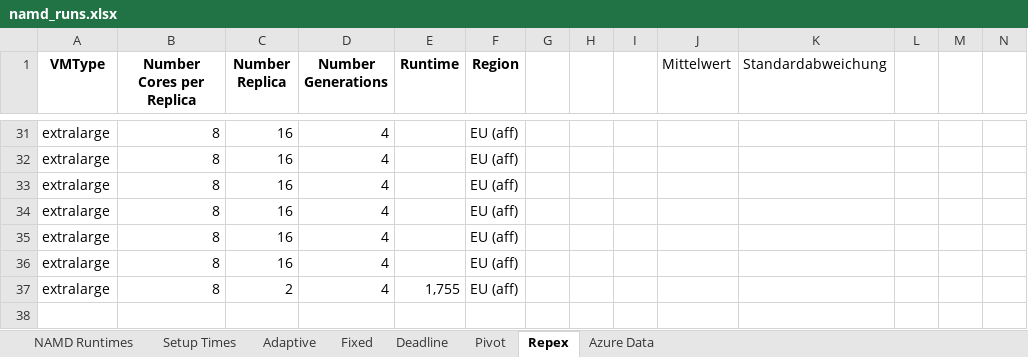
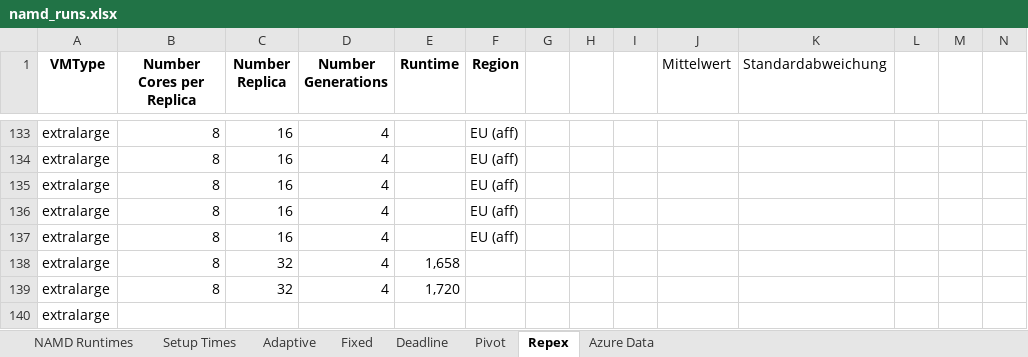
Before and after one commit to saga-project/saga-cpp-legacy-projects, an Excel workbook: papers/cloudcom10/performance/namd_runs.xlsx, sheet Repex, drawn as a sheet; only a part is shown, gaps mark what is left out; values as stored, in another font and other column widths than the file's, no borders; charts and pictures not drawn; addresses are those after the commit; the diff covers the shown part only; the diff names each change by its address in the sheet, - before the commit and + after, or states it on an @@ line.

```diff
--- a/papers/cloudcom10/performance/namd_runs.xlsx (sheet Repex)
+++ b/papers/cloudcom10/performance/namd_runs.xlsx (sheet Repex)
-C138 (Number Replica): 16
+C138 (Number Replica): 32
-E138 (Runtime): (empty)
+E138 (Runtime): 1,658
-F138:F139 (Region): EU (aff)
+F138:F139 (Region): (empty)
-C139 (Number Replica): 2
+C139 (Number Replica): 32
-E139 (Runtime): 1,755
+E139 (Runtime): 1,720
+row 140: extralarge
```
Also changed, not shown: 102 added rows and 12 edited cells elsewhere in this sheet, sheet Azure Data, charts or pictures, 3 other files.
